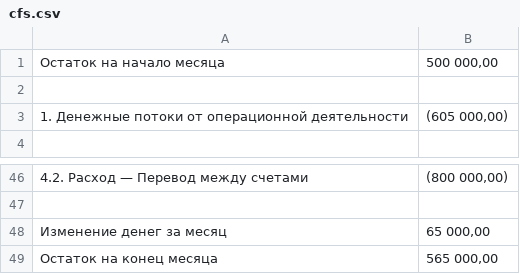
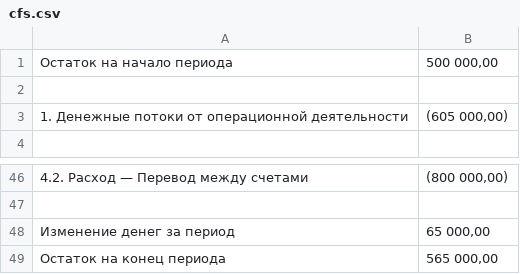
Before and after one commit to lambda19-auto/p_choa, a CSV file: service/telegram/content/cfs.csv, drawn as a sheet; only a part is shown, gaps mark what is left out.

```diff
--- a/service/telegram/content/cfs.csv
+++ b/service/telegram/content/cfs.csv
@@ -1,2 +1,2 @@
-Остаток на начало месяца,"500 000,00"
+Остаток на начало периода,"500 000,00"
 ,
@@ -47,3 +47,3 @@
 ,
-Изменение денег за месяц,"65 000,00"
-Остаток на конец месяца,"565 000,00"
+Изменение денег за период,"65 000,00"
+Остаток на конец периода,"565 000,00"
```
Also changed, not shown: 10 other files.
